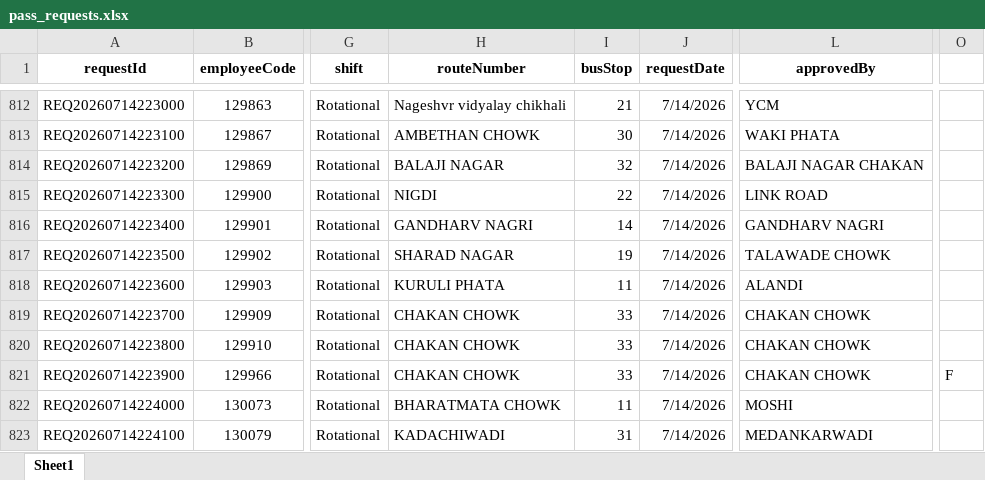
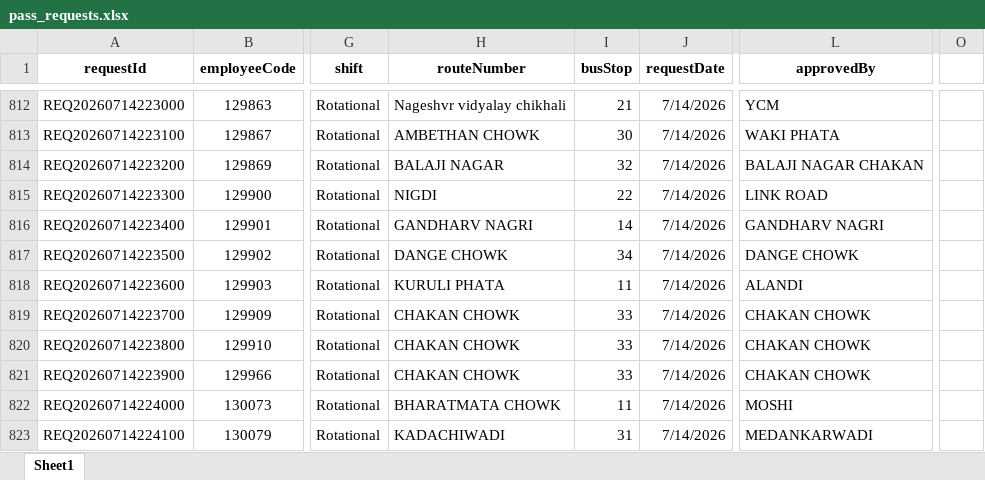
Before and after one commit to bharteshsavale2112/SHARED-SUPPORT-SERVICE-APP-, an Excel workbook: pass_requests.xlsx, sheet Sheet1, drawn as a sheet; only a part is shown, gaps mark what is left out; values as stored, in another font and other column widths than the file's, no borders; conditional formats not drawn; the diff names each change by its address in the sheet, - before the commit and + after, or states it on an @@ line.

```diff
--- a/pass_requests.xlsx (sheet Sheet1)
+++ b/pass_requests.xlsx (sheet Sheet1)
-H817 (routeNumber): SHARAD NAGAR
+H817 (routeNumber): DANGE CHOWK
-I817 (busStop): 19
+I817 (busStop): 34
-L817 (approvedBy): TALAWADE CHOWK
+L817 (approvedBy): DANGE CHOWK
-O821: F
+O821: (empty)
```
Also changed, not shown: employees.xlsx, passes.xlsx, 20 other files.
